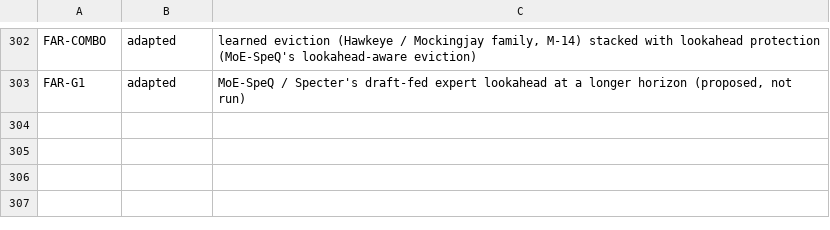
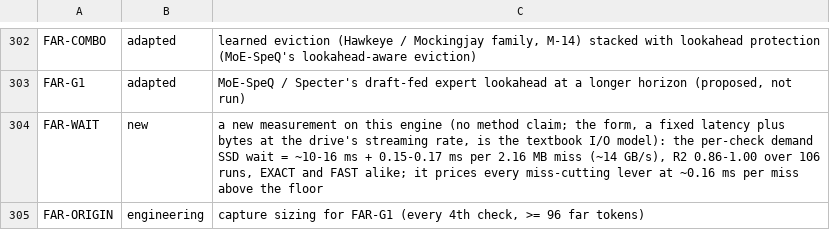
Before and after one commit to kamenlevi/350-tps, a TSV file: FableGod/TRIED/novelty.tsv, drawn as a sheet; only a part is shown, gaps mark what is left out.

```diff
--- a/FableGod/TRIED/novelty.tsv
+++ b/FableGod/TRIED/novelty.tsv
@@ -303 +303,3 @@ FAR-COMBO	adapted	learned eviction (Hawkeye / Mockingjay family, M-14) stacked w
 FAR-G1	adapted	MoE-SpeQ / Specter's draft-fed expert lookahead at a longer horizon (proposed, not run)
+FAR-WAIT	new	a new measurement on this engine (no method claim; the form, a fixed latency plus bytes at the drive's streaming rate, is the textbook I/O model): the per-check demand SSD wait = ~10-16 ms + 0.15-0.17 ms per 2.16 MB miss (~14 GB/s), R2 0.86-1.00 over 106 runs, EXACT and FAST alike; it prices every miss-cutting lever at ~0.16 ms per miss above the floor
+FAR-ORIGIN	engineering	capture sizing for FAR-G1 (every 4th check, >= 96 far tokens)
```
Also changed, not shown: 8 other files.
